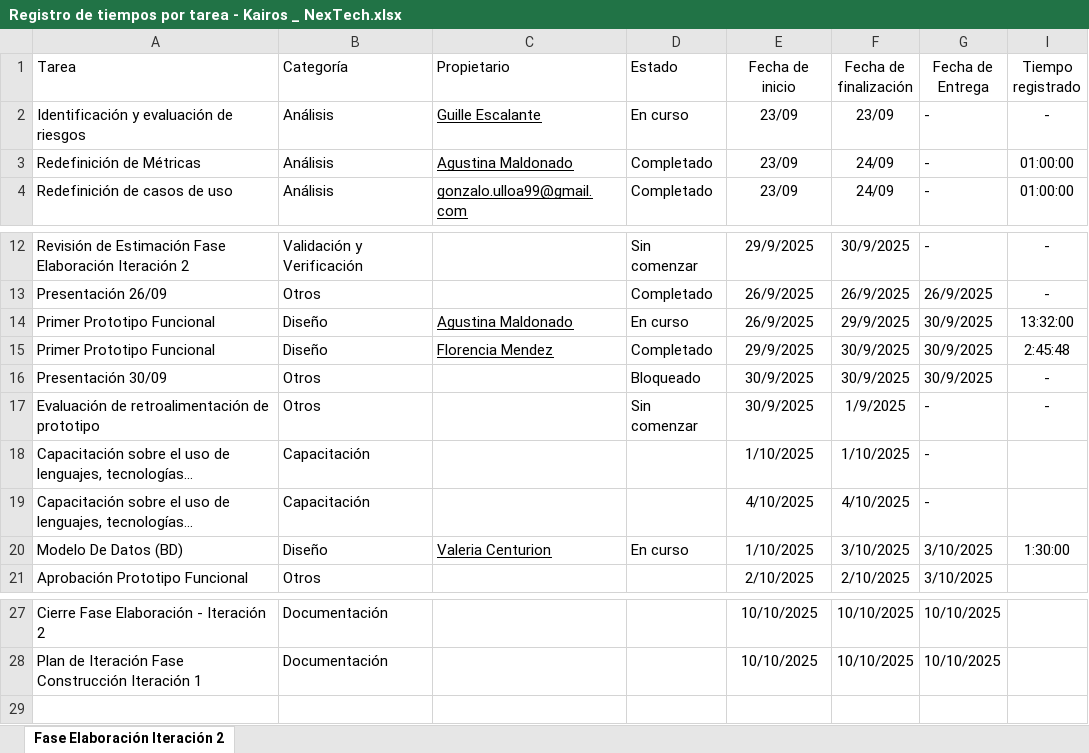
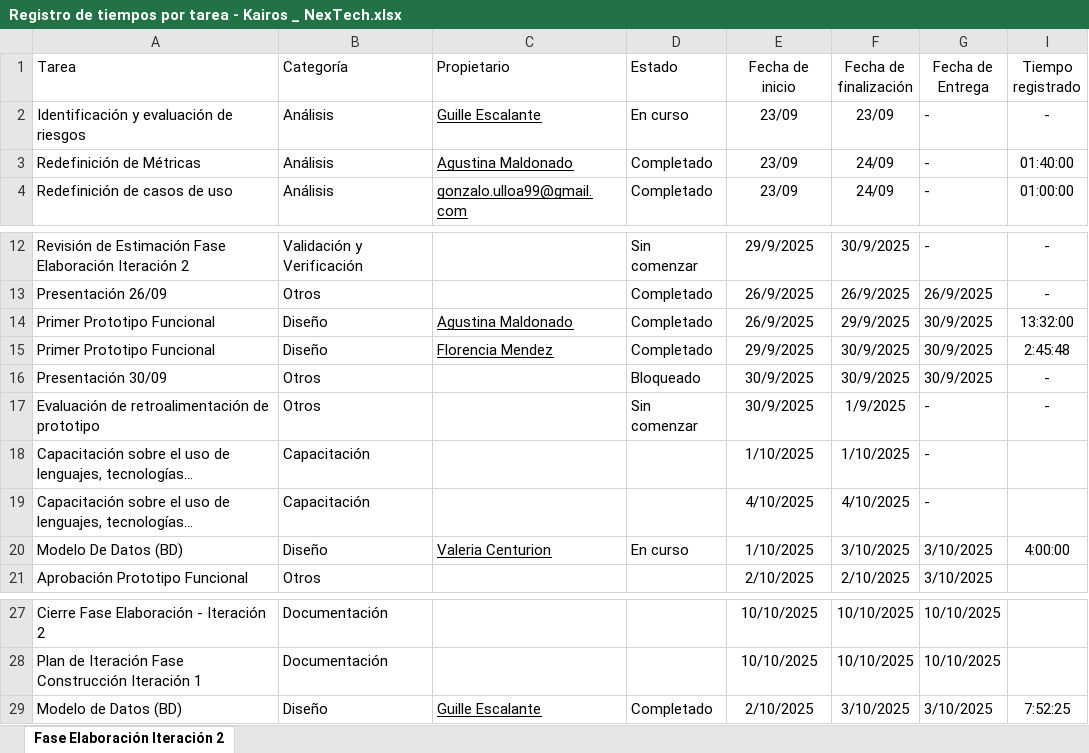
Before and after one commit to uarg-unpa/Kairos, an Excel workbook: Registro de tiempos por tarea - Kairos _ NexTech.xlsx, sheet Fase Elaboración Iteración 2, drawn as a sheet; only a part is shown, gaps mark what is left out; long unchanged cells end in …; values as stored, in another font and other column widths than the file's, no borders; charts and pictures and table styles not drawn; the diff names each change by its address in the sheet, - before the commit and + after, or states it on an @@ line.

```diff
--- a/Registro de tiempos por tarea - Kairos _ NexTech.xlsx (sheet Fase Elaboración Iteración 2)
+++ b/Registro de tiempos por tarea - Kairos _ NexTech.xlsx (sheet Fase Elaboración Iteración 2)
-I3 (Tiempo registrado): 01:00:00
+I3 (Tiempo registrado): 01:40:00
-D14 (Estado): En curso
+D14 (Estado): Completado
-I20 (Tiempo registrado): 1:30:00
+I20 (Tiempo registrado): 4:00:00
+row 29: Modelo de Datos (BD) | Diseño | Guille Escalante | Completado | 2/10/2025 | 3/10/2025 | 3/10/2025 | 7:52:25
```
Also changed, not shown: Registro de Métricas - Kairos - NexTech.xlsx, 32 other files.
